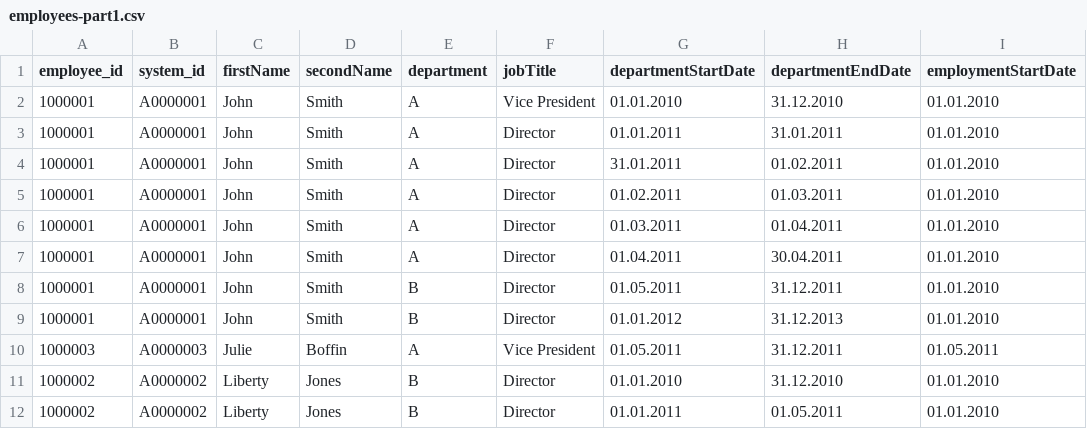
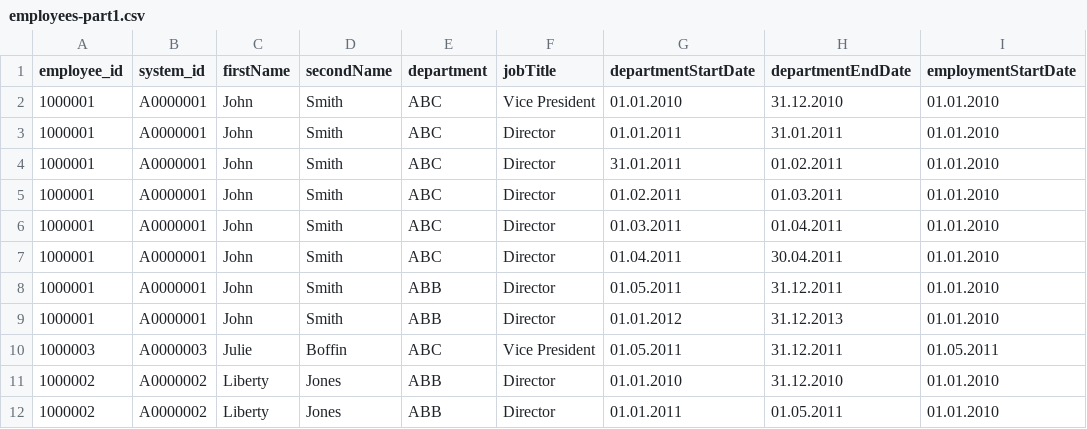
Before and after one commit to brownjasonj/organizational-change-tracker, a CSV file: __tests__/data/employees-part1.csv, drawn as a sheet; only a part is shown; the diff names each change by its address in the sheet, - before the commit and + after, or states it on an @@ line.

Commit message:
changed encoding of organization id to be the name of the organization and not a hash of it.

```diff
--- a/__tests__/data/employees-part1.csv
+++ b/__tests__/data/employees-part1.csv
-E2:E7 (department): A
+E2:E7 (department): ABC
-E8:E9 (department): B
+E8:E9 (department): ABB
-E10 (department): A
+E10 (department): ABC
-E11:E12 (department): B
+E11:E12 (department): ABB
```
Also changed, not shown: 3 other files.
